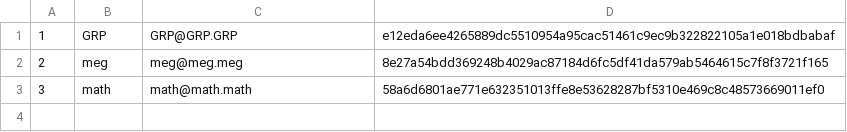
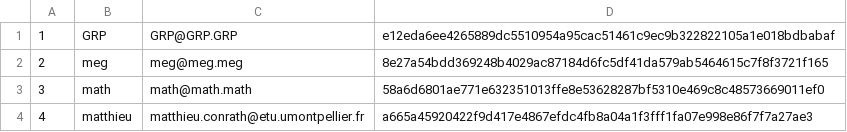
Before and after one commit to Rift343/Projet_Informatique_L2, a CSV file: csv/User.csv, drawn as a sheet; the diff names each change by its address in the sheet, - before the commit and + after, or states it on an @@ line.

```diff
--- a/csv/User.csv
+++ b/csv/User.csv
+row 4: 4 | matthieu | matthieu.conrath@etu.umontpellier.fr | a665a45920422f9d417e4867efdc4fb8a04a1f3fff1fa07e998e86f7f7a27ae3
```
Also changed, not shown: 1 other file.
